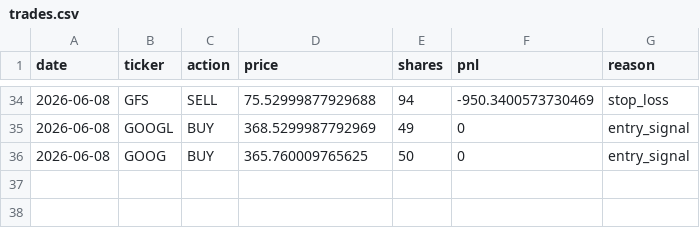
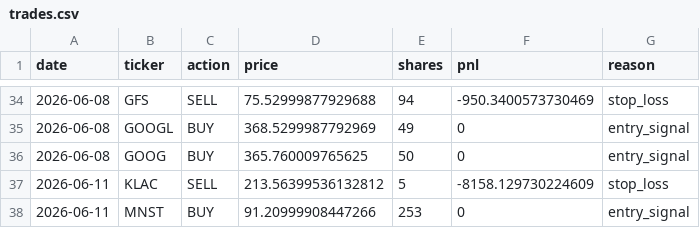
Before and after one commit to AakashMandyam/stock-scanner, a CSV file: trades.csv, drawn as a sheet; only a part is shown, gaps mark what is left out.

```diff
--- a/trades.csv
+++ b/trades.csv
@@ -36 +36,3 @@ date,ticker,action,price,shares,pnl,reason
 2026-06-08,GOOG,BUY,365.760009765625,50,0,entry_signal
+2026-06-11,KLAC,SELL,213.56399536132812,5,-8158.129730224609,stop_loss
+2026-06-11,MNST,BUY,91.20999908447266,253,0,entry_signal
```
Also changed, not shown: scan_log.csv, 2 other files.
